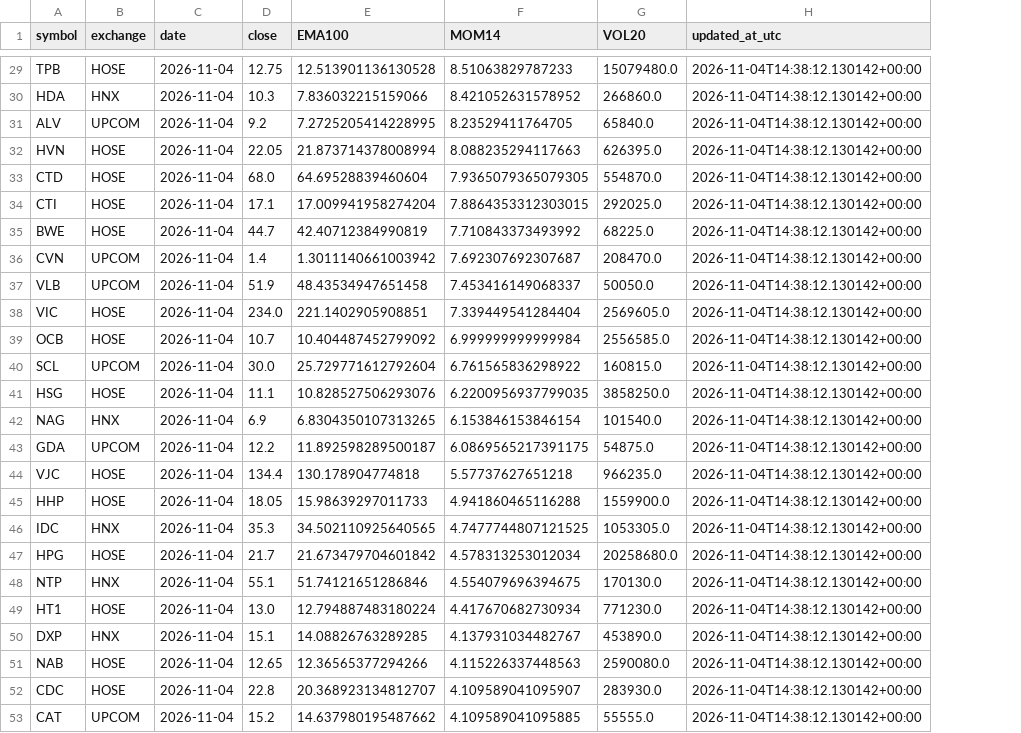
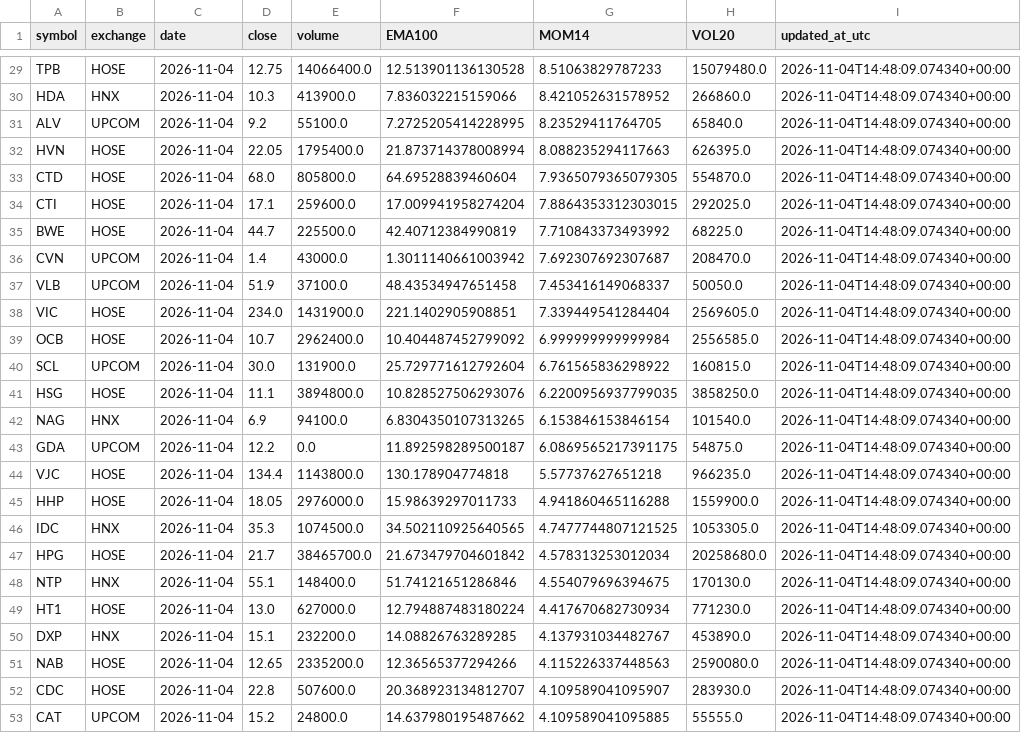
Before and after one commit to luchuuthanh/Vietlott-XSMN-Analysis, a CSV file: stocklab_market_passed.csv, drawn as a sheet; only a part is shown, gaps mark what is left out; addresses are those after the commit; the diff covers the shown part only; the diff names each change by its address in the sheet, - before the commit and + after, or states it on an @@ line.

```diff
--- a/stocklab_market_passed.csv
+++ b/stocklab_market_passed.csv
+column E (volume), rows 29-53: 14066400.0 | 413900.0 | 55100.0 | 1795400.0 | 805800.0 | 259600.0 | 225500.0 | 43000.0 | 37100.0 | 1431900.0 | 2962400.0 | 131900.0 | 3894800.0 | 94100.0 | 0.0 | 1143800.0 | 2976000.0 | 1074500.0 | 38465700.0 | 148400.0 | 627000.0 | 232200.0 | 2335200.0 | 507600.0 | 24800.0
-I29:I53 (updated_at_utc): 2026-11-04T14:38:12.130142+00:00
+I29:I53 (updated_at_utc): 2026-11-04T14:48:09.074340+00:00
```
Also changed, not shown: 27 edited cells elsewhere in this file, 1 other file.
